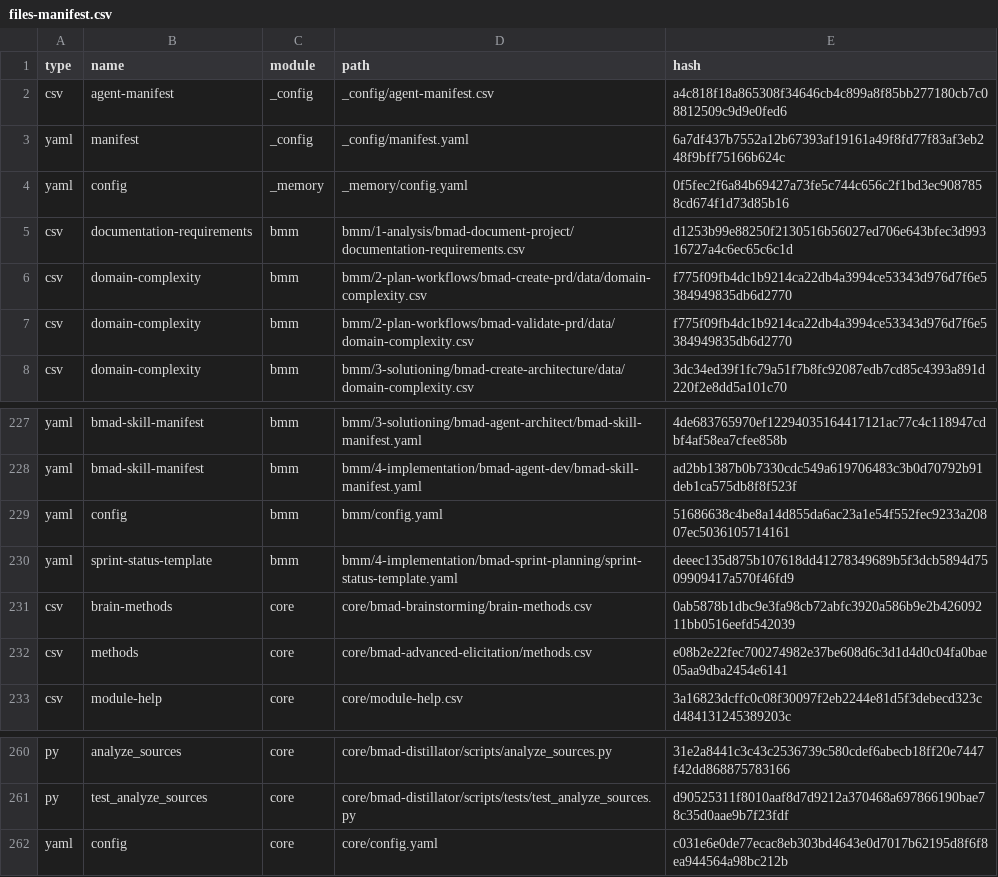
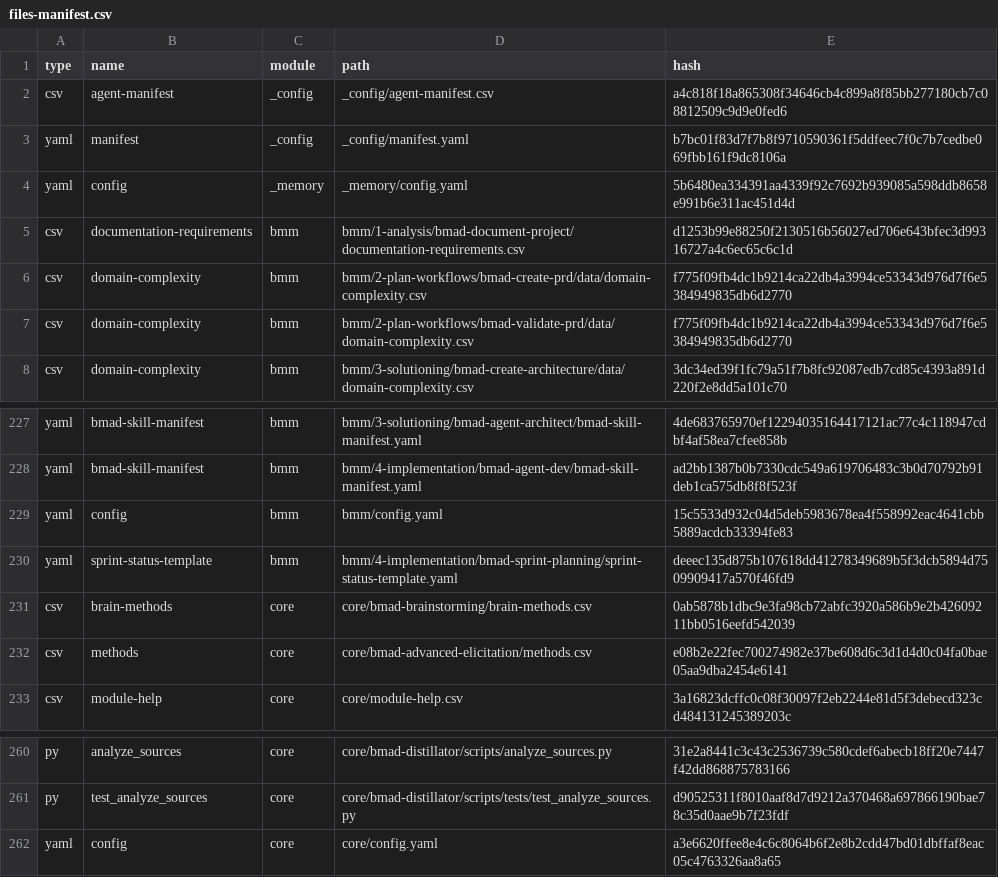
Before and after one commit to kylewvl-ship-it/PinkyAndTheBrain, a CSV file: _bmad/_config/files-manifest.csv, drawn as a sheet; only a part is shown, gaps mark what is left out.

Commit message:
Create PRD planning artifact for PinkyAndTheBrain
  - Add BMad PRD artifact through developer-tool scoping
  - Capture domain, innovation, and project-type requirements
  - Refresh BMad installer metadata and manifest hashes

  Note: this includes the untracked _bmad-output/planning-artifacts/prd.md plus BMad config/manifest timestamp/hash updates.
	new file:   _bmad-output/planning-artifacts/prd.md
	modified:   _bmad/_config/files-manifest.csv
	modified:   _bmad/_config/manifest.yaml
	modified:   _bmad/_memory/config.yaml
	modified:   _bmad/bmm/config.yaml
	modified:   _bmad/core/config.yaml

```diff
--- a/_bmad/_config/files-manifest.csv
+++ b/_bmad/_config/files-manifest.csv
@@ -2,4 +2,4 @@ type,name,module,path,hash
 "csv","agent-manifest","_config","_config/agent-manifest.csv","a4c818f18a865308f34646cb4c899a8f85bb277180cb7c08812509c9d9e0fed6"
-"yaml","manifest","_config","_config/manifest.yaml","6a7df437b7552a12b67393af19161a49f8fd77f83af3eb248f9bff75166b624c"
-"yaml","config","_memory","_memory/config.yaml","0f5fec2f6a84b69427a73fe5c744c656c2f1bd3ec9087858cd674f1d73d85b16"
+"yaml","manifest","_config","_config/manifest.yaml","b7bc01f83d7f7b8f9710590361f5ddfeec7f0c7b7cedbe069fbb161f9dc8106a"
+"yaml","config","_memory","_memory/config.yaml","5b6480ea334391aa4339f92c7692b939085a598ddb8658e991b6e311ac451d4d"
 "csv","documentation-requirements","bmm","bmm/1-analysis/bmad-document-project/documentation-requirements.csv","d1253b99e88250f2130516b56027ed706e643bfec3d99316727a4c6ec65c6c1d"
@@ -228,3 +228,3 @@ type,name,module,path,hash
 "yaml","bmad-skill-manifest","bmm","bmm/4-implementation/bmad-agent-dev/bmad-skill-manifest.yaml","ad2bb1387b0b7330cdc549a619706483c3b0d70792b91deb1ca575db8f8f523f"
-"yaml","config","bmm","bmm/config.yaml","51686638c4be8a14d855da6ac23a1e54f552fec9233a20807ec5036105714161"
+"yaml","config","bmm","bmm/config.yaml","15c5533d932c04d5deb5983678ea4f558992eac4641cbb5889acdcb33394fe83"
 "yaml","sprint-status-template","bmm","bmm/4-implementation/bmad-sprint-planning/sprint-status-template.yaml","deeec135d875b107618dd41278349689b5f3dcb5894d7509909417a570f46fd9"
@@ -261,2 +261,2 @@ type,name,module,path,hash
 "py","test_analyze_sources","core","core/bmad-distillator/scripts/tests/test_analyze_sources.py","d90525311f8010aaf8d7d9212a370468a697866190bae78c35d0aae9b7f23fdf"
-"yaml","config","core","core/config.yaml","c031e6e0de77ecac8eb303bd4643e0d7017b62195d8f6f8ea944564a98bc212b"
+"yaml","config","core","core/config.yaml","a3e6620ffee8e4c6c8064b6f2e8b2cdd47bd01dbffaf8eac05c4763326aa8a65"
```
Also changed, not shown: 5 other files.
